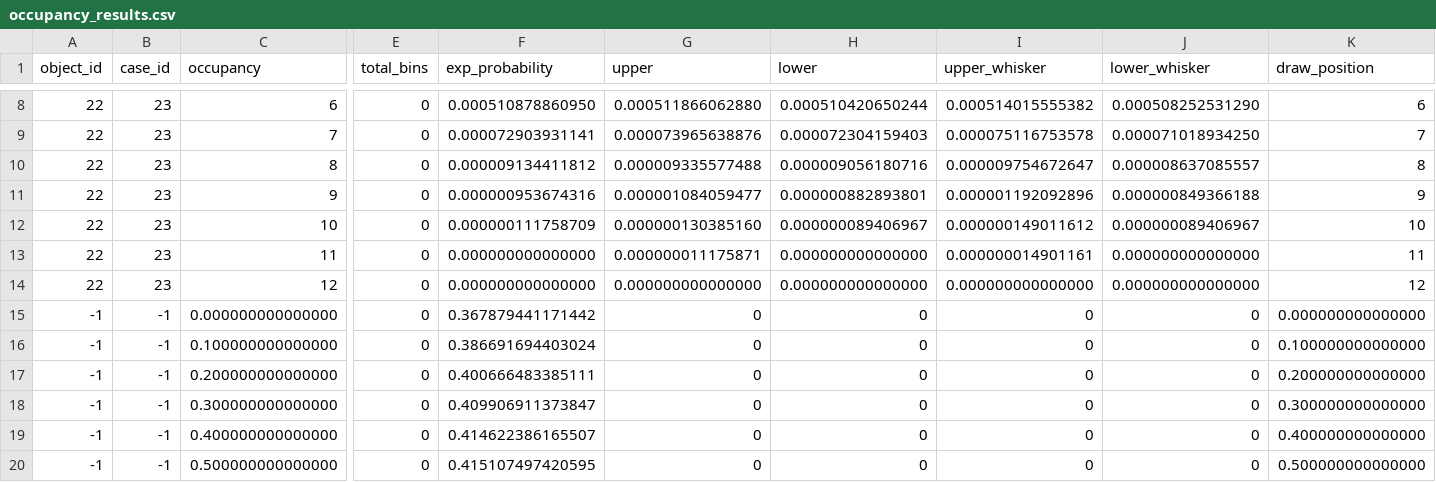
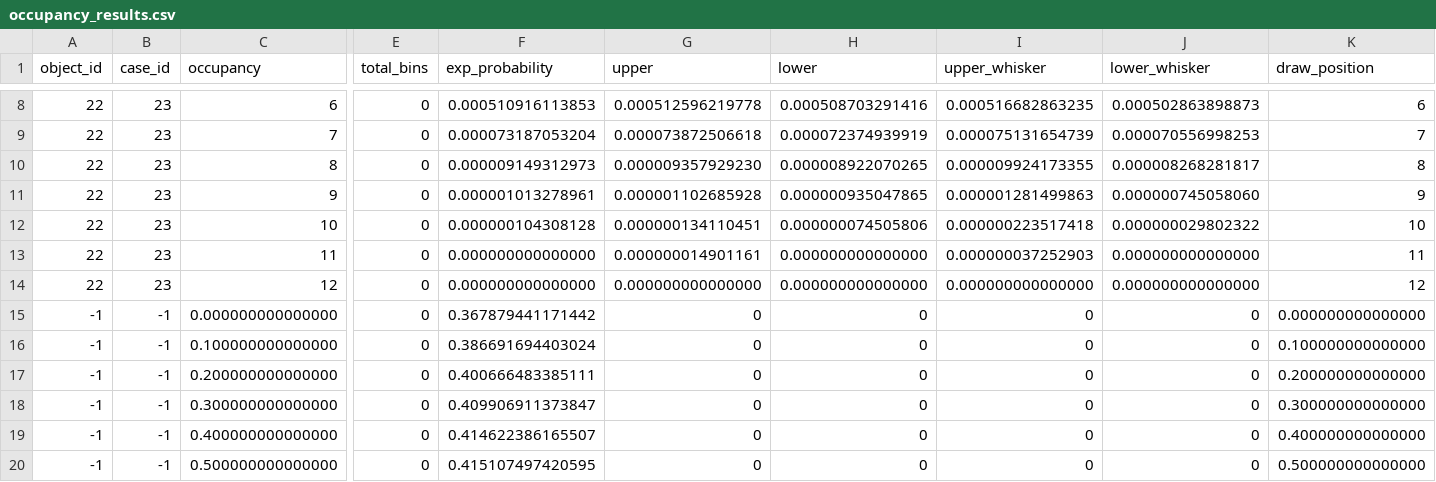
Before and after one commit to Xilinion/TPHT-Figure-Tex, a CSV file: backup_csv/occupancy_results.csv, drawn as a sheet; only a part is shown, gaps mark what is left out; the diff covers the shown part only; the diff names each change by its address in the sheet, - before the commit and + after, or states it on an @@ line.

```diff
--- a/backup_csv/occupancy_results.csv
+++ b/backup_csv/occupancy_results.csv
-F8 (exp_probability): 0.000510878860950
+F8 (exp_probability): 0.000510916113853
-G8 (upper): 0.000511866062880
+G8 (upper): 0.000512596219778
-H8 (lower): 0.000510420650244
+H8 (lower): 0.000508703291416
-I8 (upper_whisker): 0.000514015555382
+I8 (upper_whisker): 0.000516682863235
-J8 (lower_whisker): 0.000508252531290
+J8 (lower_whisker): 0.000502863898873
-F9 (exp_probability): 0.000072903931141
+F9 (exp_probability): 0.000073187053204
-G9 (upper): 0.000073965638876
+G9 (upper): 0.000073872506618
-H9 (lower): 0.000072304159403
+H9 (lower): 0.000072374939919
-I9 (upper_whisker): 0.000075116753578
+I9 (upper_whisker): 0.000075131654739
-J9 (lower_whisker): 0.000071018934250
+J9 (lower_whisker): 0.000070556998253
-F10 (exp_probability): 0.000009134411812
+F10 (exp_probability): 0.000009149312973
-G10 (upper): 0.000009335577488
+G10 (upper): 0.000009357929230
-H10 (lower): 0.000009056180716
+H10 (lower): 0.000008922070265
-I10 (upper_whisker): 0.000009754672647
+I10 (upper_whisker): 0.000009924173355
-J10 (lower_whisker): 0.000008637085557
+J10 (lower_whisker): 0.000008268281817
-F11 (exp_probability): 0.000000953674316
+F11 (exp_probability): 0.000001013278961
-G11 (upper): 0.000001084059477
+G11 (upper): 0.000001102685928
-H11 (lower): 0.000000882893801
+H11 (lower): 0.000000935047865
-I11 (upper_whisker): 0.000001192092896
+I11 (upper_whisker): 0.000001281499863
-J11 (lower_whisker): 0.000000849366188
+J11 (lower_whisker): 0.000000745058060
-F12 (exp_probability): 0.000000111758709
+F12 (exp_probability): 0.000000104308128
-G12 (upper): 0.000000130385160
+G12 (upper): 0.000000134110451
-H12 (lower): 0.000000089406967
+H12 (lower): 0.000000074505806
-I12 (upper_whisker): 0.000000149011612
+I12 (upper_whisker): 0.000000223517418
-J12 (lower_whisker): 0.000000089406967
+J12 (lower_whisker): 0.000000029802322
-G13 (upper): 0.000000011175871
+G13 (upper): 0.000000014901161
-I13 (upper_whisker): 0.000000014901161
+I13 (upper_whisker): 0.000000037252903
```
Also changed, not shown: 10 added rows and 30 edited cells elsewhere in this file, backup_csv/occupancy_experimental_box.csv, backup_csv/percentile_results.csv, 5 other files.
